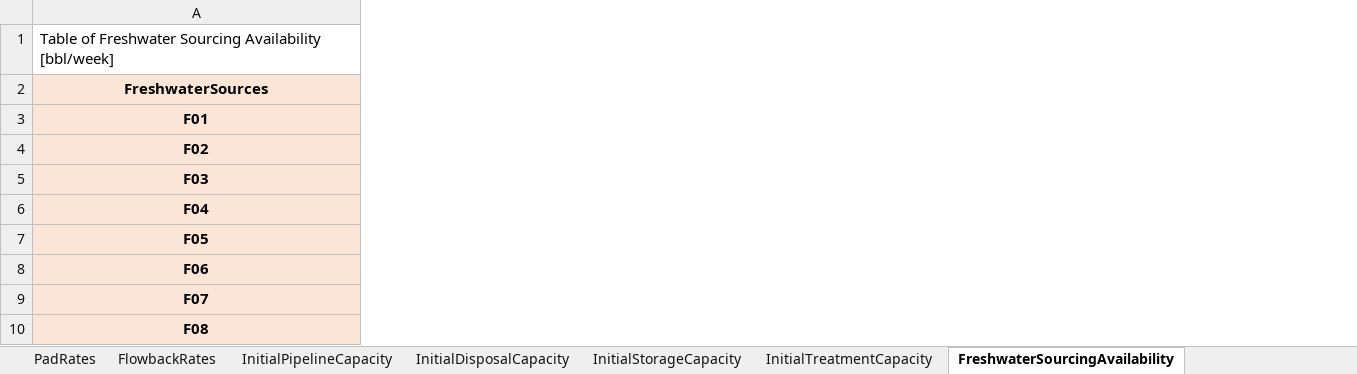
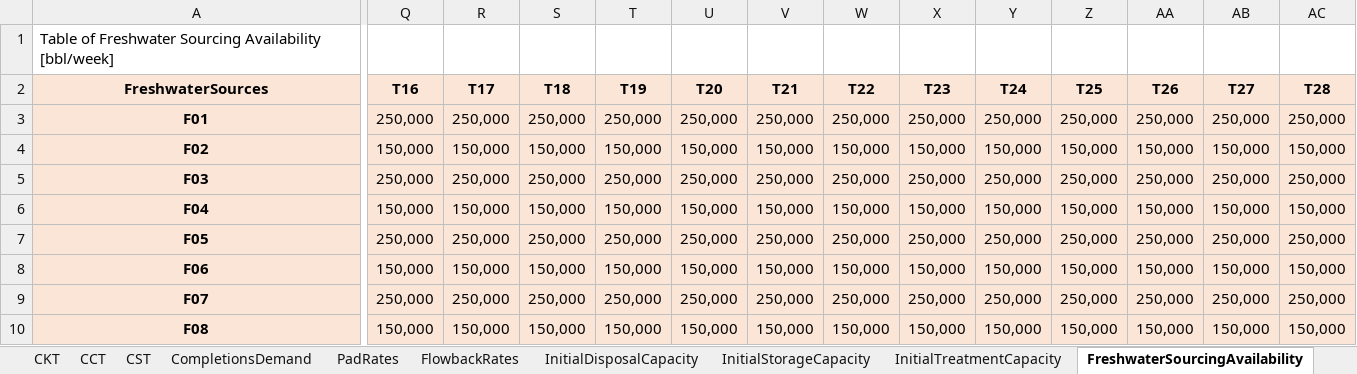
Before and after one commit to project-pareto/project-pareto, an Excel workbook: pareto/case_studies/small_strategic_case_study.xlsx, sheet FreshwaterSourcingAvailability, drawn as a sheet; only a part is shown, gaps mark what is left out; values as stored, in another font and other column widths than the file's, no borders; the diff covers the shown part only; the diff names each change by its address in the sheet, - before the commit and + after, or states it on an @@ line.

```diff
--- a/pareto/case_studies/small_strategic_case_study.xlsx (sheet FreshwaterSourcingAvailability)
+++ b/pareto/case_studies/small_strategic_case_study.xlsx (sheet FreshwaterSourcingAvailability)
+column Q (T16), rows 3-10: 250,000 | 150,000 | 250,000 | 150,000 | 250,000 | 150,000 | 250,000 | 150,000
+column R (T17), rows 3-10: 250,000 | 150,000 | 250,000 | 150,000 | 250,000 | 150,000 | 250,000 | 150,000
+column S (T18), rows 3-10: 250,000 | 150,000 | 250,000 | 150,000 | 250,000 | 150,000 | 250,000 | 150,000
+column T (T19), rows 3-10: 250,000 | 150,000 | 250,000 | 150,000 | 250,000 | 150,000 | 250,000 | 150,000
+column U (T20), rows 3-10: 250,000 | 150,000 | 250,000 | 150,000 | 250,000 | 150,000 | 250,000 | 150,000
+column V (T21), rows 3-10: 250,000 | 150,000 | 250,000 | 150,000 | 250,000 | 150,000 | 250,000 | 150,000
+column W (T22), rows 3-10: 250,000 | 150,000 | 250,000 | 150,000 | 250,000 | 150,000 | 250,000 | 150,000
+column X (T23), rows 3-10: 250,000 | 150,000 | 250,000 | 150,000 | 250,000 | 150,000 | 250,000 | 150,000
+column Y (T24), rows 3-10: 250,000 | 150,000 | 250,000 | 150,000 | 250,000 | 150,000 | 250,000 | 150,000
+column Z (T25), rows 3-10: 250,000 | 150,000 | 250,000 | 150,000 | 250,000 | 150,000 | 250,000 | 150,000
+column AA (T26), rows 3-10: 250,000 | 150,000 | 250,000 | 150,000 | 250,000 | 150,000 | 250,000 | 150,000
+column AB (T27), rows 3-10: 250,000 | 150,000 | 250,000 | 150,000 | 250,000 | 150,000 | 250,000 | 150,000
+column AC (T28), rows 3-10: 250,000 | 150,000 | 250,000 | 150,000 | 250,000 | 150,000 | 250,000 | 150,000
```
Also changed, not shown: 24 added columns elsewhere in this sheet, sheet InitialPipelineCapacity, sheet CompletionsDemand, sheet FlowbackRates, sheet PadRates, sheet PipelineExpansionCost, sheet StorageExpansionCost, 14 more sheets, other sheet tabs, 1 other file.
